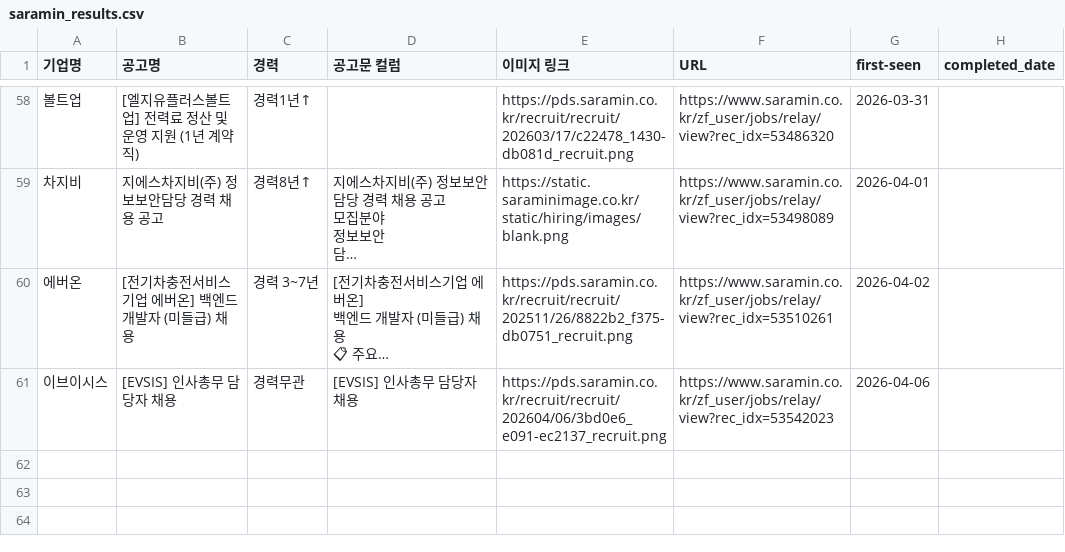
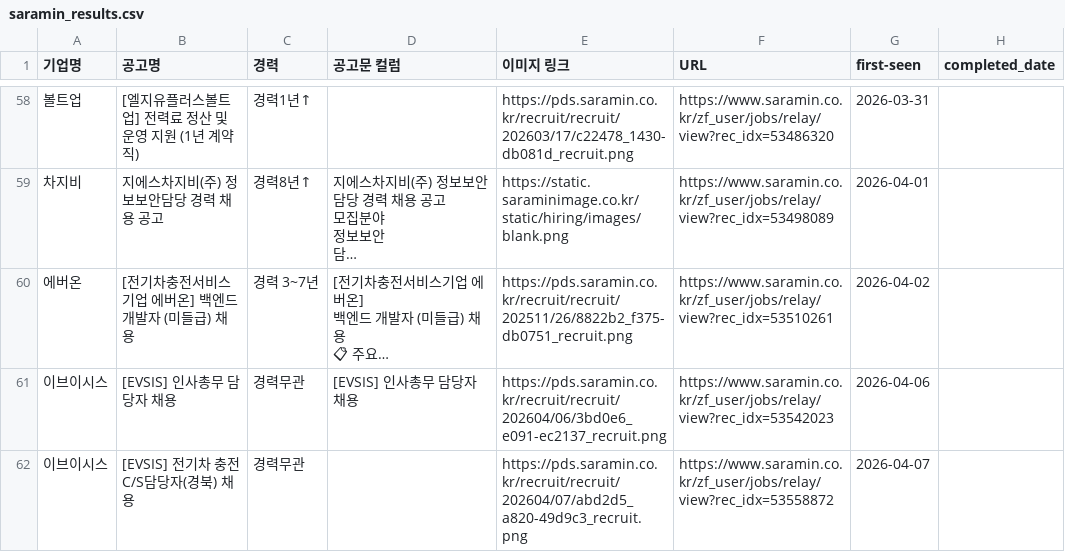
Before and after one commit to ian939/HR-crawler-updated, a CSV file: saramin_results.csv, drawn as a sheet; only a part is shown, gaps mark what is left out; long unchanged cells end in …; the diff names each change by its address in the sheet, - before the commit and + after, or states it on an @@ line.

```diff
--- a/saramin_results.csv
+++ b/saramin_results.csv
+row 62: 이브이시스 | [EVSIS] 전기차 충전 C/S담당자(경북) 채용 | 경력무관 |  | https://pds.saramin.co.kr/recruit/recruit/202604/07/abd2d5_a820-49d9c3_recruit.png | https://www.saramin.co.kr/zf_user/jobs/relay/view?rec_idx=53558872 | 2026-04-07
```
Also changed, not shown: 2 other files.
